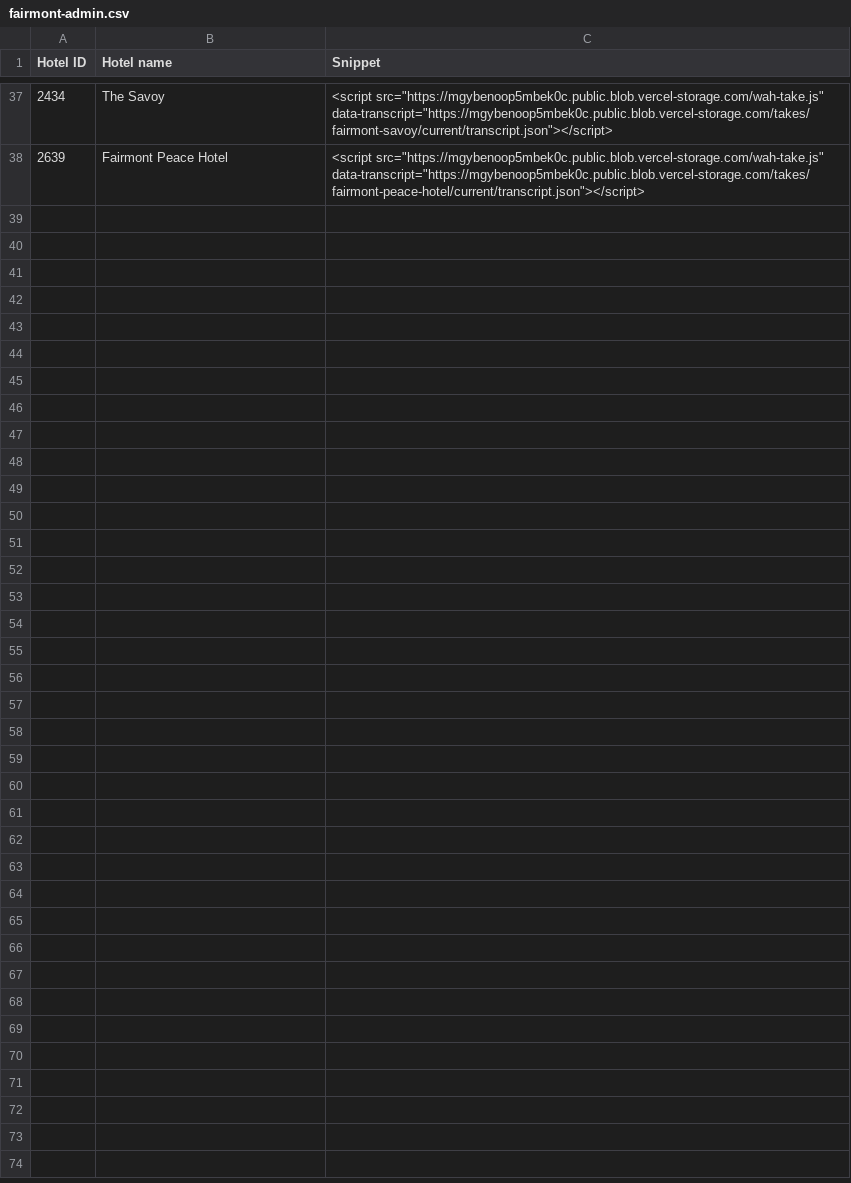
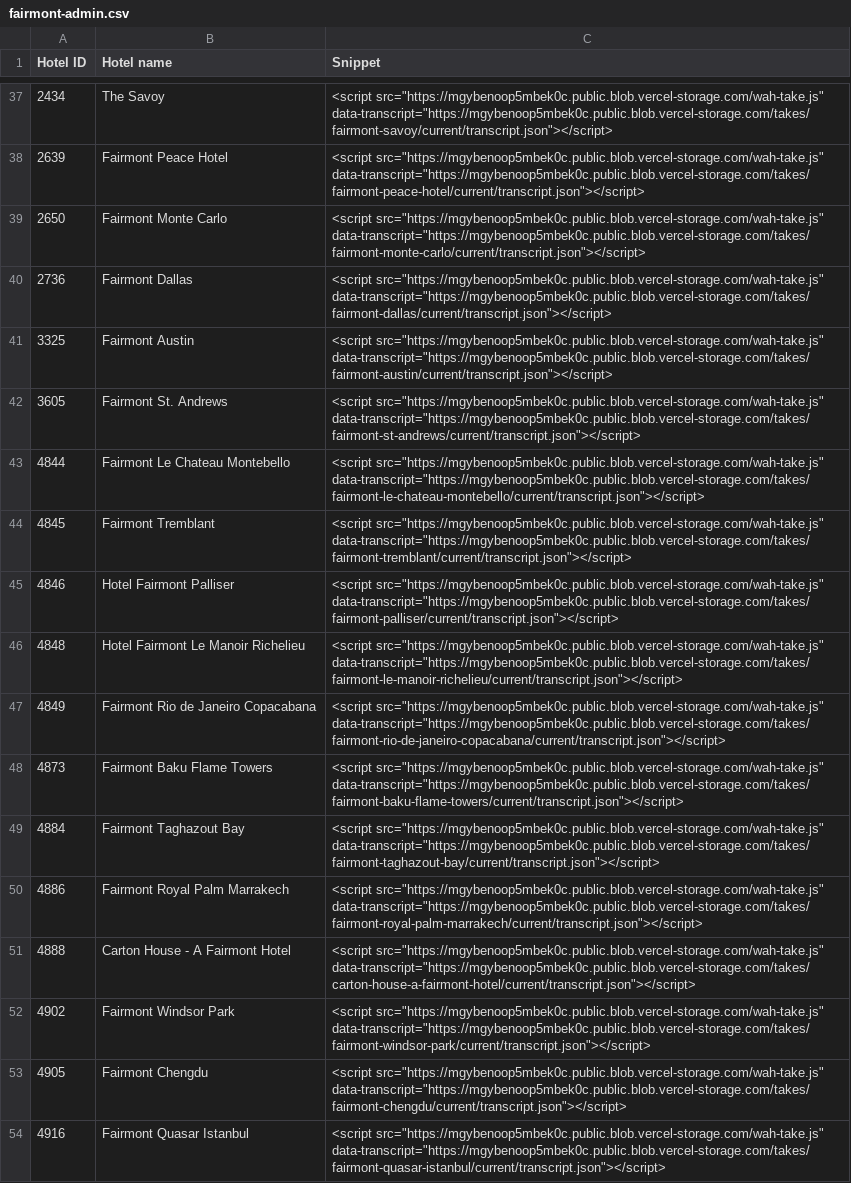
Before and after one commit to Vincenzo182631/whatahotel-voice, a CSV file: exports/fairmont-admin.csv, drawn as a sheet; only a part is shown, gaps mark what is left out.

```diff
--- a/exports/fairmont-admin.csv
+++ b/exports/fairmont-admin.csv
@@ -38 +38,17 @@
 "2639","Fairmont Peace Hotel","<script src=""https://mgybenoop5mbek0c.public.blob.vercel-storage.com/wah-take.js"" data-transcript=""https://mgybenoop5mbek0c.public.blob.vercel-storage.com/takes/fairmont-peace-hotel/current/transcript.json""></script>"
+"2650","Fairmont Monte Carlo","<script src=""https://mgybenoop5mbek0c.public.blob.vercel-storage.com/wah-take.js"" data-transcript=""https://mgybenoop5mbek0c.public.blob.vercel-storage.com/takes/fairmont-monte-carlo/current/transcript.json""></script>"
+"2736","Fairmont Dallas","<script src=""https://mgybenoop5mbek0c.public.blob.vercel-storage.com/wah-take.js"" data-transcript=""https://mgybenoop5mbek0c.public.blob.vercel-storage.com/takes/fairmont-dallas/current/transcript.json""></script>"
+"3325","Fairmont Austin","<script src=""https://mgybenoop5mbek0c.public.blob.vercel-storage.com/wah-take.js"" data-transcript=""https://mgybenoop5mbek0c.public.blob.vercel-storage.com/takes/fairmont-austin/current/transcript.json""></script>"
+"3605","Fairmont St. Andrews","<script src=""https://mgybenoop5mbek0c.public.blob.vercel-storage.com/wah-take.js"" data-transcript=""https://mgybenoop5mbek0c.public.blob.vercel-storage.com/takes/fairmont-st-andrews/current/transcript.json""></script>"
+"4844","Fairmont Le Chateau Montebello","<script src=""https://mgybenoop5mbek0c.public.blob.vercel-storage.com/wah-take.js"" data-transcript=""https://mgybenoop5mbek0c.public.blob.vercel-storage.com/takes/fairmont-le-chateau-montebello/current/transcript.json""></script>"
+"4845","Fairmont Tremblant","<script src=""https://mgybenoop5mbek0c.public.blob.vercel-storage.com/wah-take.js"" data-transcript=""https://mgybenoop5mbek0c.public.blob.vercel-storage.com/takes/fairmont-tremblant/current/transcript.json""></script>"
+"4846","Hotel Fairmont Palliser","<script src=""https://mgybenoop5mbek0c.public.blob.vercel-storage.com/wah-take.js"" data-transcript=""https://mgybenoop5mbek0c.public.blob.vercel-storage.com/takes/fairmont-palliser/current/transcript.json""></script>"
+"4848","Hotel Fairmont Le Manoir Richelieu","<script src=""https://mgybenoop5mbek0c.public.blob.vercel-storage.com/wah-take.js"" data-transcript=""https://mgybenoop5mbek0c.public.blob.vercel-storage.com/takes/fairmont-le-manoir-richelieu/current/transcript.json""></script>"
+"4849","Fairmont Rio de Janeiro Copacabana","<script src=""https://mgybenoop5mbek0c.public.blob.vercel-storage.com/wah-take.js"" data-transcript=""https://mgybenoop5mbek0c.public.blob.vercel-storage.com/takes/fairmont-rio-de-janeiro-copacabana/current/transcript.json""></script>"
+"4873","Fairmont Baku Flame Towers","<script src=""https://mgybenoop5mbek0c.public.blob.vercel-storage.com/wah-take.js"" data-transcript=""https://mgybenoop5mbek0c.public.blob.vercel-storage.com/takes/fairmont-baku-flame-towers/current/transcript.json""></script>"
+"4884","Fairmont Taghazout Bay","<script src=""https://mgybenoop5mbek0c.public.blob.vercel-storage.com/wah-take.js"" data-transcript=""https://mgybenoop5mbek0c.public.blob.vercel-storage.com/takes/fairmont-taghazout-bay/current/transcript.json""></script>"
+"4886","Fairmont Royal Palm Marrakech","<script src=""https://mgybenoop5mbek0c.public.blob.vercel-storage.com/wah-take.js"" data-transcript=""https://mgybenoop5mbek0c.public.blob.vercel-storage.com/takes/fairmont-royal-palm-marrakech/current/transcript.json""></script>"
+"4888","Carton House - A Fairmont Hotel","<script src=""https://mgybenoop5mbek0c.public.blob.vercel-storage.com/wah-take.js"" data-transcript=""https://mgybenoop5mbek0c.public.blob.vercel-storage.com/takes/carton-house-a-fairmont-hotel/current/transcript.json""></script>"
+"4902","Fairmont Windsor Park","<script src=""https://mgybenoop5mbek0c.public.blob.vercel-storage.com/wah-take.js"" data-transcript=""https://mgybenoop5mbek0c.public.blob.vercel-storage.com/takes/fairmont-windsor-park/current/transcript.json""></script>"
+"4905","Fairmont Chengdu","<script src=""https://mgybenoop5mbek0c.public.blob.vercel-storage.com/wah-take.js"" data-transcript=""https://mgybenoop5mbek0c.public.blob.vercel-storage.com/takes/fairmont-chengdu/current/transcript.json""></script>"
+"4916","Fairmont Quasar Istanbul","<script src=""https://mgybenoop5mbek0c.public.blob.vercel-storage.com/wah-take.js"" data-transcript=""https://mgybenoop5mbek0c.public.blob.vercel-storage.com/takes/fairmont-quasar-istanbul/current/transcript.json""></script>"
```
Also changed, not shown: exports/fairmont-id-snippet.csv.
